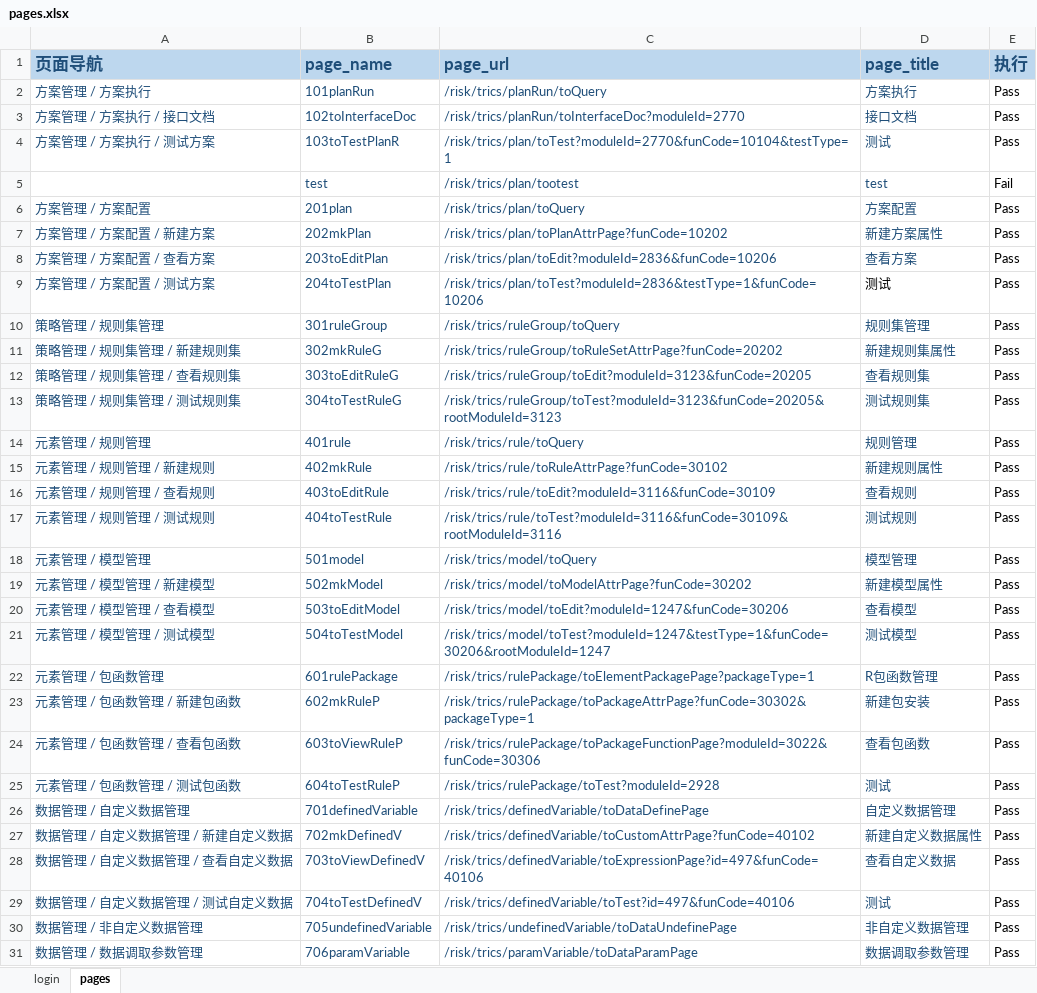
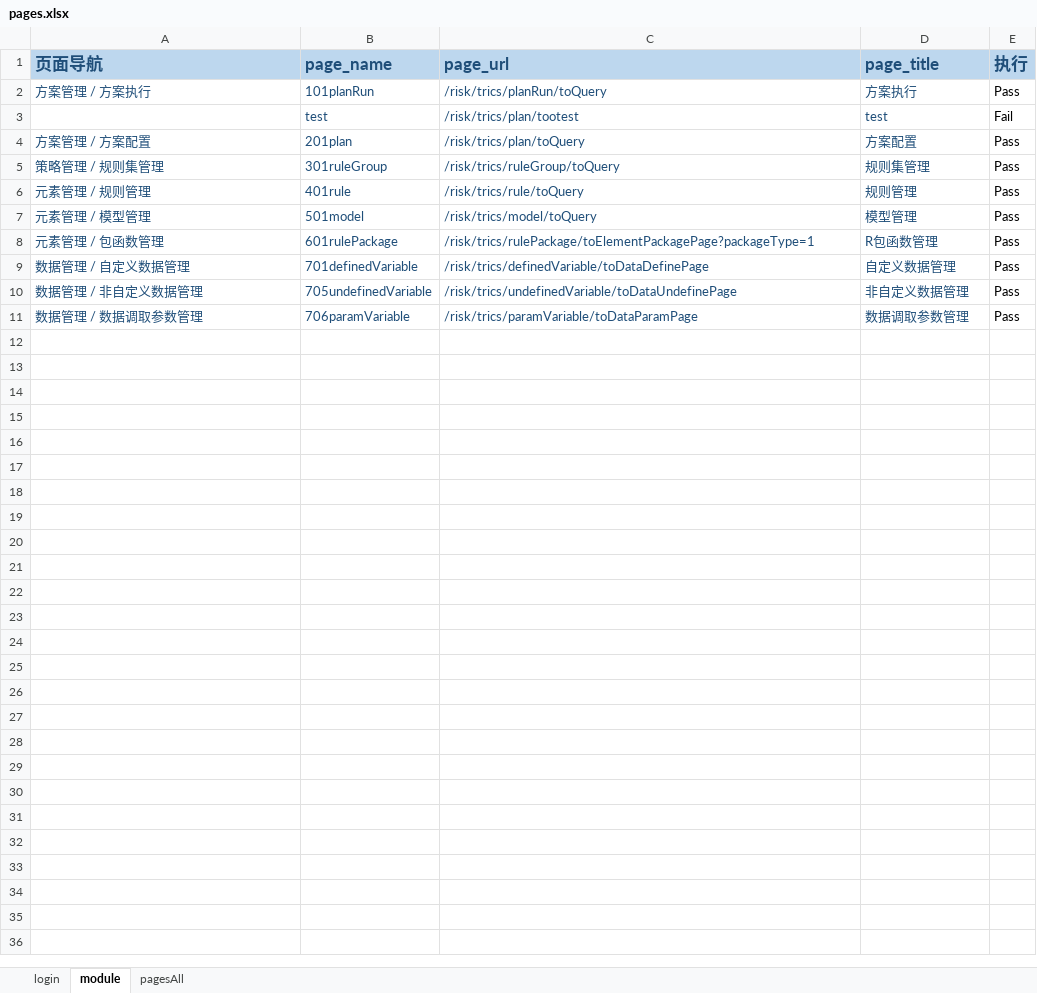
Before and after one commit to zhengjiali/crawl-page, an Excel workbook: pages/pages.xlsx, sheet module, drawn as a sheet; values as stored, in another font and other column widths than the file's, no borders; conditional formats not drawn; the diff names each change by its address in the sheet, - before the commit and + after, or states it on an @@ line.

```diff
--- a/pages/pages.xlsx (sheet module)
+++ b/pages/pages.xlsx (sheet module)
-sheet tab: pages
+sheet tab: module
+sheet tab: pagesAll
-row 3: 方案管理 / 方案执行 / 接口文档 | 102toInterfaceDoc | /risk/trics/planRun/toInterfaceDoc?moduleId=2770 | 接口文档 | Pass
-row 4: 方案管理 / 方案执行 / 测试方案 | 103toTestPlanR | /risk/trics/plan/toTest?moduleId=2770&funCode=10104&testType=1 | 测试 | Pass
-row 7: 方案管理 / 方案配置 / 新建方案 | 202mkPlan | /risk/trics/plan/toPlanAttrPage?funCode=10202 | 新建方案属性 | Pass
-row 8: 方案管理 / 方案配置 / 查看方案 | 203toEditPlan | /risk/trics/plan/toEdit?moduleId=2836&funCode=10206 | 查看方案 | Pass
-row 9: 方案管理 / 方案配置 / 测试方案 | 204toTestPlan | /risk/trics/plan/toTest?moduleId=2836&testType=1&funCode=10206 | 测试 | Pass
-row 11: 策略管理 / 规则集管理 / 新建规则集 | 302mkRuleG | /risk/trics/ruleGroup/toRuleSetAttrPage?funCode=20202 | 新建规则集属性 | Pass
-row 12: 策略管理 / 规则集管理 / 查看规则集 | 303toEditRuleG | /risk/trics/ruleGroup/toEdit?moduleId=3123&funCode=20205 | 查看规则集 | Pass
-row 13: 策略管理 / 规则集管理 / 测试规则集 | 304toTestRuleG | /risk/trics/ruleGroup/toTest?moduleId=3123&funCode=20205&rootModuleId=3123 | 测试规则集 | Pass
-row 15: 元素管理 / 规则管理 / 新建规则 | 402mkRule | /risk/trics/rule/toRuleAttrPage?funCode=30102 | 新建规则属性 | Pass
-row 16: 元素管理 / 规则管理 / 查看规则 | 403toEditRule | /risk/trics/rule/toEdit?moduleId=3116&funCode=30109 | 查看规则 | Pass
-row 17: 元素管理 / 规则管理 / 测试规则 | 404toTestRule | /risk/trics/rule/toTest?moduleId=3116&funCode=30109&rootModuleId=3116 | 测试规则 | Pass
-row 19: 元素管理 / 模型管理 / 新建模型 | 502mkModel | /risk/trics/model/toModelAttrPage?funCode=30202 | 新建模型属性 | Pass
-row 20: 元素管理 / 模型管理 / 查看模型 | 503toEditModel | /risk/trics/model/toEdit?moduleId=1247&funCode=30206 | 查看模型 | Pass
-row 21: 元素管理 / 模型管理 / 测试模型 | 504toTestModel | /risk/trics/model/toTest?moduleId=1247&testType=1&funCode=30206&rootModuleId=1247 | 测试模型 | Pass
-row 23: 元素管理 / 包函数管理 / 新建包函数 | 602mkRuleP | /risk/trics/rulePackage/toPackageAttrPage?funCode=30302&packageType=1 | 新建包安装 | Pass
-row 24: 元素管理 / 包函数管理 / 查看包函数 | 603toViewRuleP | /risk/trics/rulePackage/toPackageFunctionPage?moduleId=3022&funCode=30306 | 查看包函数 | Pass
-row 25: 元素管理 / 包函数管理 / 测试包函数 | 604toTestRuleP | /risk/trics/rulePackage/toTest?moduleId=2928 | 测试 | Pass
-row 27: 数据管理 / 自定义数据管理 / 新建自定义数据 | 702mkDefinedV | /risk/trics/definedVariable/toCustomAttrPage?funCode=40102 | 新建自定义数据属性 | Pass
-row 28: 数据管理 / 自定义数据管理 / 查看自定义数据 | 703toViewDefinedV | /risk/trics/definedVariable/toExpressionPage?id=497&funCode=40106 | 查看自定义数据 | Pass
-row 29: 数据管理 / 自定义数据管理 / 测试自定义数据 | 704toTestDefinedV | /risk/trics/definedVariable/toTest?id=497&funCode=40106 | 测试 | Pass
```
Also changed, not shown: 5 other files.
